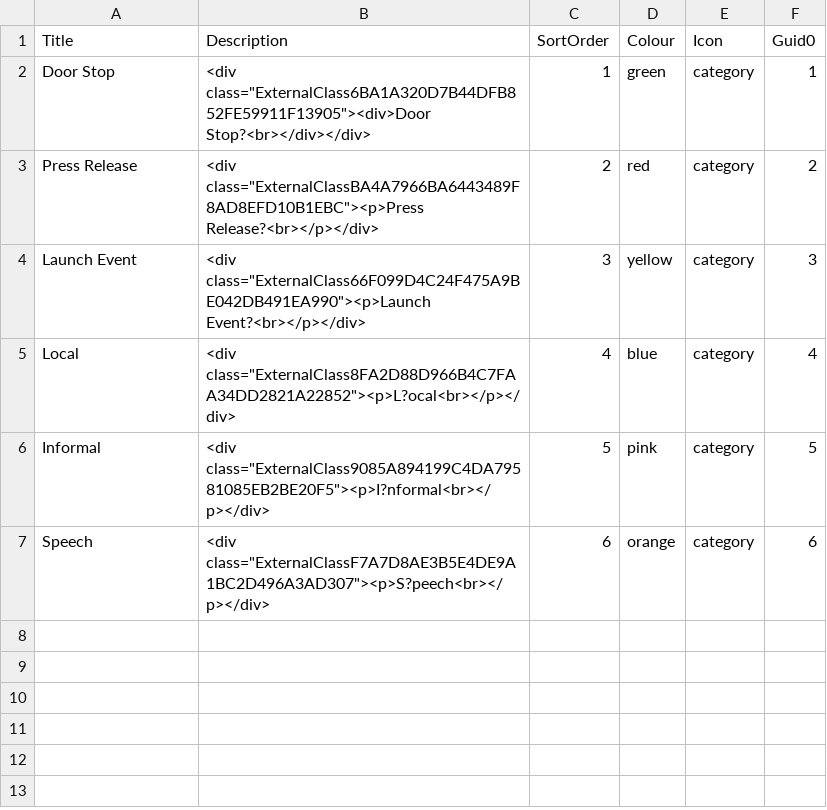
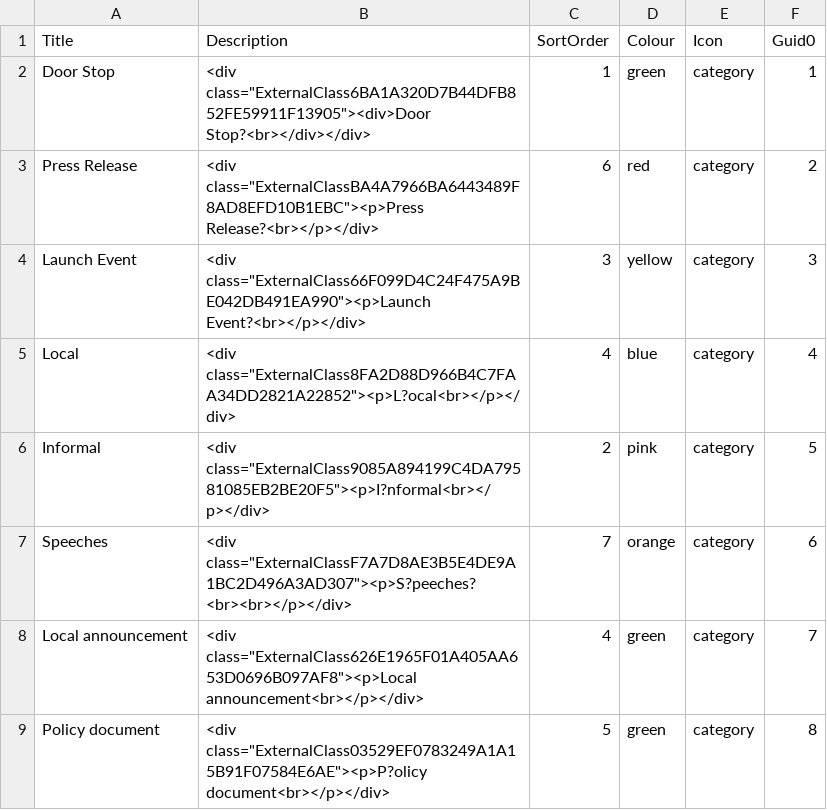
Before and after one commit to petersgiles/upgraded-giggle, a CSV file: sharepoint/commitments/Data/AnnouncementType.csv, drawn as a sheet.

Commit message:
Fixing AnnouncementType Reference data

```diff
--- a/sharepoint/commitments/Data/AnnouncementType.csv
+++ b/sharepoint/commitments/Data/AnnouncementType.csv
@@ -2,6 +2,8 @@
 "Door Stop","<div class=""ExternalClass6BA1A320D7B44DFB852FE59911F13905""><div>Door Stop?<br></div></div>","1","green","category","1"
-"Press Release","<div class=""ExternalClassBA4A7966BA6443489F8AD8EFD10B1EBC""><p>Press Release?<br></p></div>","2","red","category","2"
+"Press Release","<div class=""ExternalClassBA4A7966BA6443489F8AD8EFD10B1EBC""><p>Press Release?<br></p></div>","6","red","category","2"
 "Launch Event","<div class=""ExternalClass66F099D4C24F475A9BE042DB491EA990""><p>Launch Event?<br></p></div>","3","yellow","category","3"
 "Local","<div class=""ExternalClass8FA2D88D966B4C7FAA34DD2821A22852""><p>L?ocal<br></p></div>","4","blue","category","4"
-"Informal","<div class=""ExternalClass9085A894199C4DA79581085EB2BE20F5""><p>I?nformal<br></p></div>","5","pink","category","5"
-"Speech","<div class=""ExternalClassF7A7D8AE3B5E4DE9A1BC2D496A3AD307""><p>S?peech<br></p></div>","6","orange","category","6"
+"Informal","<div class=""ExternalClass9085A894199C4DA79581085EB2BE20F5""><p>I?nformal<br></p></div>","2","pink","category","5"
+"Speeches","<div class=""ExternalClassF7A7D8AE3B5E4DE9A1BC2D496A3AD307""><p>S?peeches?<br><br></p></div>","7","orange","category","6"
+"Local announcement","<div class=""ExternalClass626E1965F01A405AA653D0696B097AF8""><p>Local announcement<br></p></div>","4","green","category","7"
+"Policy document","<div class=""ExternalClass03529EF0783249A1A15B91F07584E6AE""><p>P?olicy document<br></p></div>","5","green","category","8"
```
